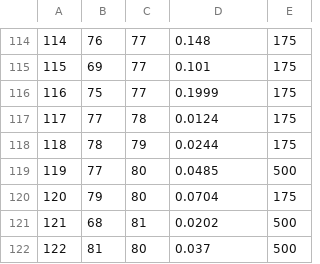
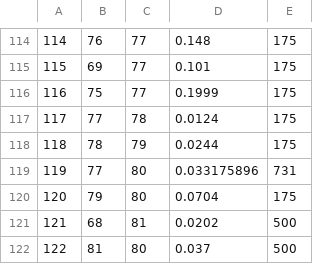
Before and after one commit to MathisAzema/MSUC, a CSV file: Data/IEEE/118_syst/lines.csv, drawn as a sheet; only a part is shown, gaps mark what is left out; the diff covers the shown part only.

```diff
--- a/Data/IEEE/118_syst/lines.csv
+++ b/Data/IEEE/118_syst/lines.csv
@@ -118,3 +118,3 @@
 118,78,79,0.0244,175
-119,77,80,0.0485,500
+119,77,80,0.033175896,731
 120,79,80,0.0704,175
```
Also changed, not shown: 12 edited cells elsewhere in this file, 10 other files.
